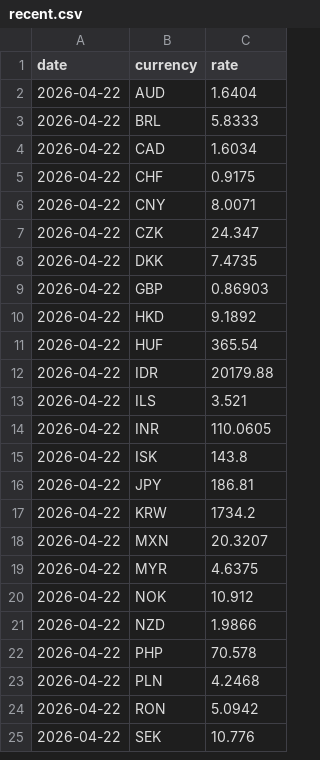
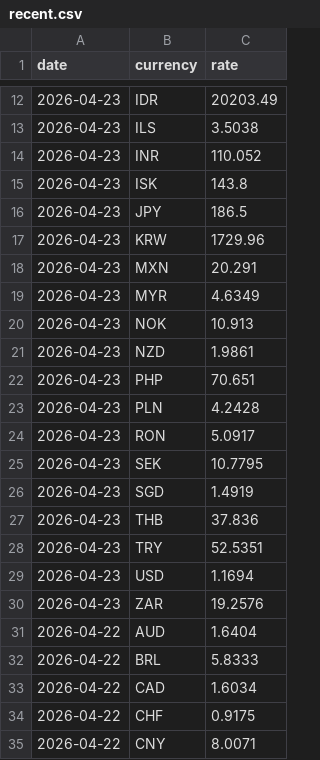
Before and after one commit to hwahyeon/currency-dashboard, a CSV file: data/recent.csv, drawn as a sheet; only a part is shown, gaps mark what is left out; the shorter side is filled out with more unchanged rows; the diff covers the shown part only; the diff names each change by its address in the sheet, - before the commit and + after, or states it on an @@ line.

```diff
--- a/data/recent.csv
+++ b/data/recent.csv
+row 12: 2026-04-23 | IDR | 20203.49
+row 13: 2026-04-23 | ILS | 3.5038
+row 14: 2026-04-23 | INR | 110.052
+row 15: 2026-04-23 | ISK | 143.8
+row 16: 2026-04-23 | JPY | 186.5
+row 17: 2026-04-23 | KRW | 1729.96
+row 18: 2026-04-23 | MXN | 20.291
+row 19: 2026-04-23 | MYR | 4.6349
+row 20: 2026-04-23 | NOK | 10.913
+row 21: 2026-04-23 | NZD | 1.9861
+row 22: 2026-04-23 | PHP | 70.651
+row 23: 2026-04-23 | PLN | 4.2428
+row 24: 2026-04-23 | RON | 5.0917
+row 25: 2026-04-23 | SEK | 10.7795
+row 26: 2026-04-23 | SGD | 1.4919
+row 27: 2026-04-23 | THB | 37.836
+row 28: 2026-04-23 | TRY | 52.5351
+row 29: 2026-04-23 | USD | 1.1694
+row 30: 2026-04-23 | ZAR | 19.2576
```
Also changed, not shown: 10 added rows elsewhere in this file.
